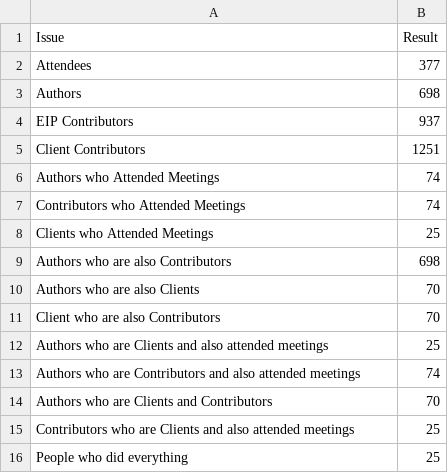
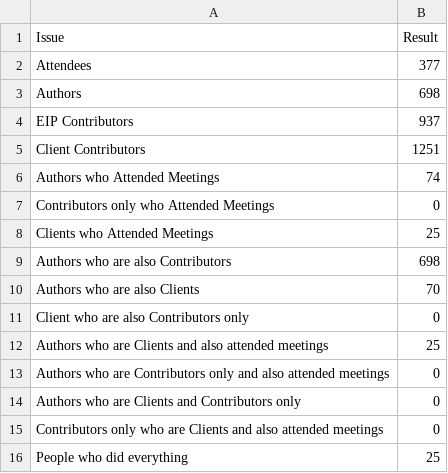
Before and after one commit to Fintech-Research-Lab/Ethereum_Governance_Project, a CSV file: Analysis/Meeting Attendees and Ethereum Community Analysis/Name_Results.csv, drawn as a sheet; removed rows and columns are numbered as before the commit, all else as after; the diff names each change by its address in the sheet, - before the commit and + after, or states it on an @@ line.

Commit message:
Update Name_Results.csv

```diff
--- a/Analysis/Meeting Attendees and Ethereum Community Analysis/Name_Results.csv
+++ b/Analysis/Meeting Attendees and Ethereum Community Analysis/Name_Results.csv
-row 7: Contributors who Attended Meetings | 74
+row 7: Contributors only who Attended Meetings | 0
-row 11: Client who are also Contributors | 70
+row 11: Client who are also Contributors only | 0
-row 13: Authors who are Contributors and also attended meetings | 74
-row 14: Authors who are Clients and Contributors | 70
-row 15: Contributors who are Clients and also attended meetings | 25
+row 13: Authors who are Contributors only and also attended meetings | 0
+row 14: Authors who are Clients and Contributors only | 0
+row 15: Contributors only who are Clients and also attended meetings | 0
```
